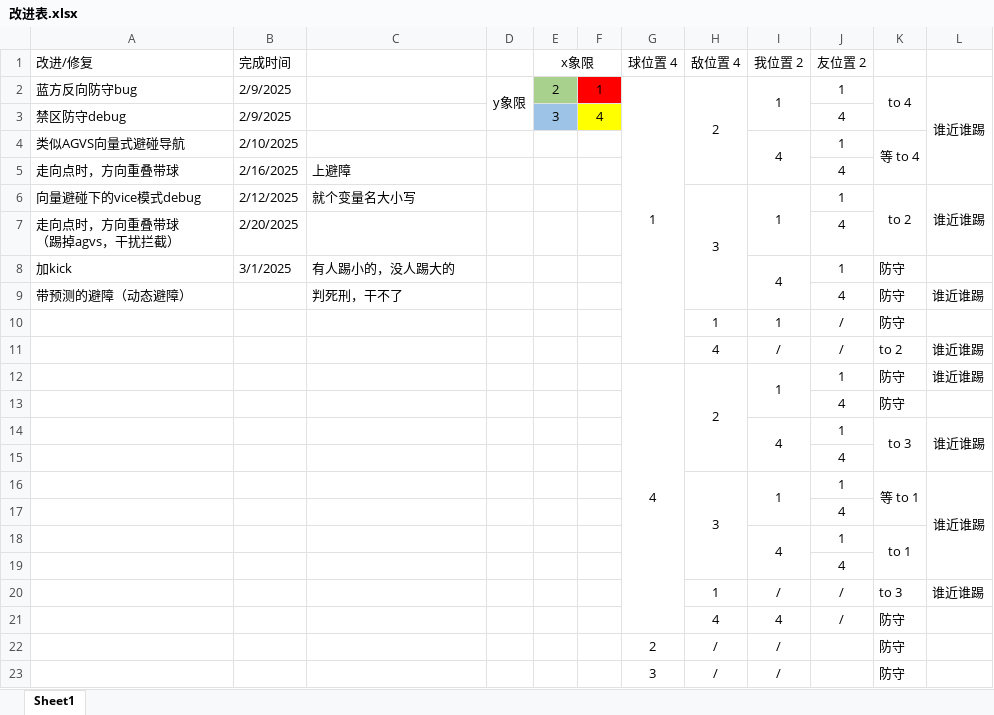
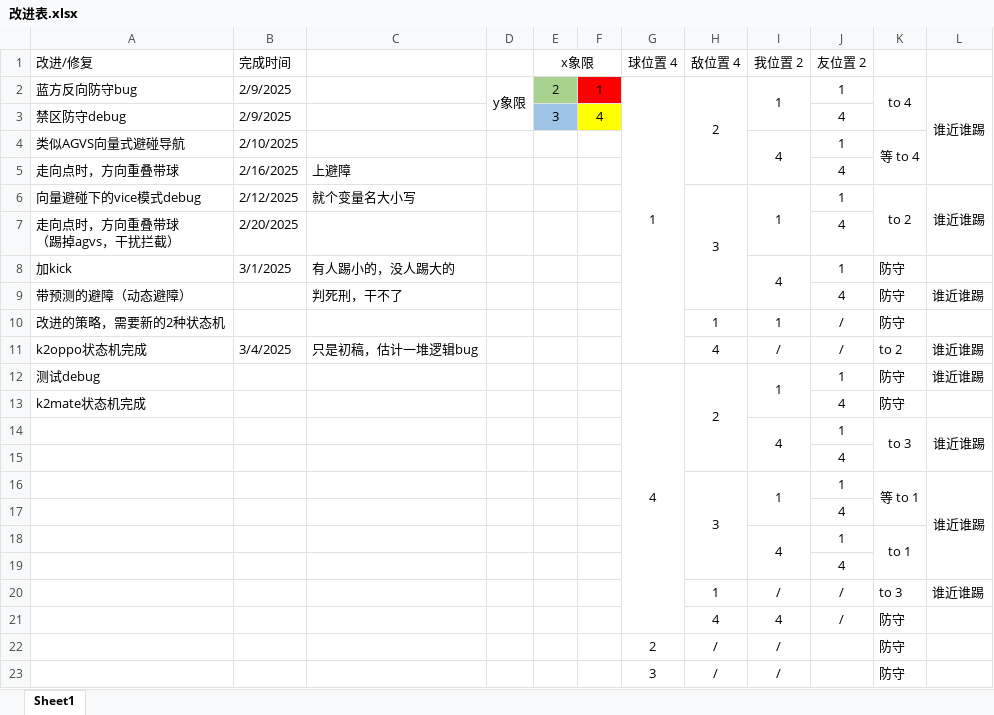
Before and after one commit to RickyElE/Nao_test, an Excel workbook: controllers/Nao_defender/改进表.xlsx, sheet Sheet1, drawn as a sheet; values as stored, in another font and other column widths than the file's, no borders; the diff names each change by its address in the sheet, - before the commit and + after, or states it on an @@ line.

```diff
--- a/controllers/Nao_defender/改进表.xlsx (sheet Sheet1)
+++ b/controllers/Nao_defender/改进表.xlsx (sheet Sheet1)
-A10 (改进/修复): (empty)
+A10 (改进/修复): 改进的策略，需要新的2种状态机
-A11 (改进/修复): (empty)
+A11 (改进/修复): k2oppo状态机完成
-B11 (完成时间): (empty)
+B11 (完成时间): 3/4/2025
-C11: (empty)
+C11: 只是初稿，估计一堆逻辑bug
-A12 (改进/修复): (empty)
+A12 (改进/修复): 测试debug
-A13 (改进/修复): (empty)
+A13 (改进/修复): k2mate状态机完成
```
Also changed, not shown: 1 other file.
